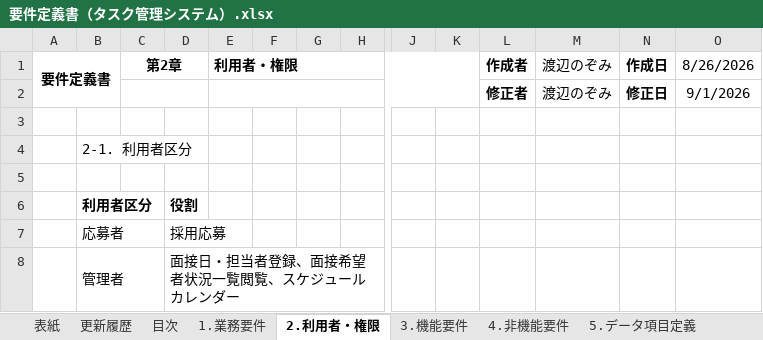
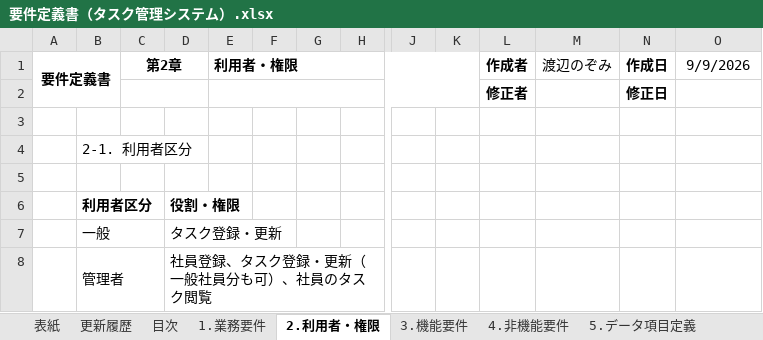
Before and after one commit to nozomi-watanabe1214/my_application, an Excel workbook: 要件定義書（タスク管理システム）.xlsx, sheet 2.利用者・権限, drawn as a sheet; only a part is shown, gaps mark what is left out; values as stored, in another font and other column widths than the file's, no borders; removed rows and columns are numbered as before the commit, all else as after; rows hold the shown columns only; the diff names each change by its address in the sheet, - before the commit and + after, or states it on an @@ line.

Commit message:
要件定義書（タスク管理システム）　利用者・権限（作成）

```diff
--- a/要件定義書（タスク管理システム）.xlsx (sheet 2.利用者・権限)
+++ b/要件定義書（タスク管理システム）.xlsx (sheet 2.利用者・権限)
-O1: 8/26/2026
+O1: 9/9/2026
-M2 (渡辺のぞみ): 渡辺のぞみ
+M2 (渡辺のぞみ): (empty)
-O2 (9/9/2026): 9/1/2026
+O2 (9/9/2026): (empty)
-D6: 役割
+D6: 役割・権限
-row 7:  | 応募者 |  | 採用応募
+row 7:  | 一般 |  | タスク登録・更新
-D8: 面接日・担当者登録、面接希望者状況一覧閲覧、スケジュールカレンダー
+D8: 社員登録、タスク登録・更新（一般社員分も可）、社員のタスク閲覧
```
